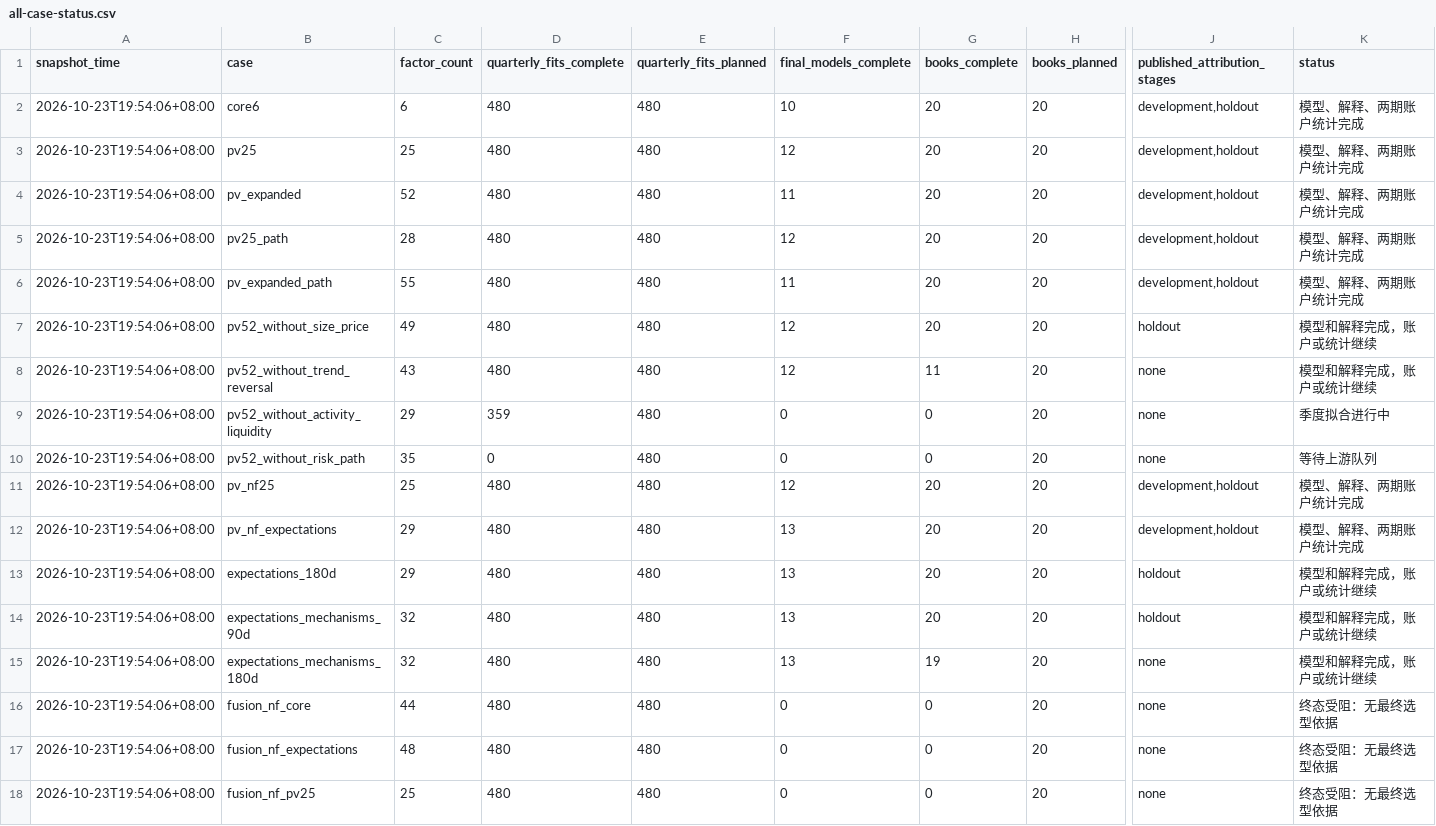
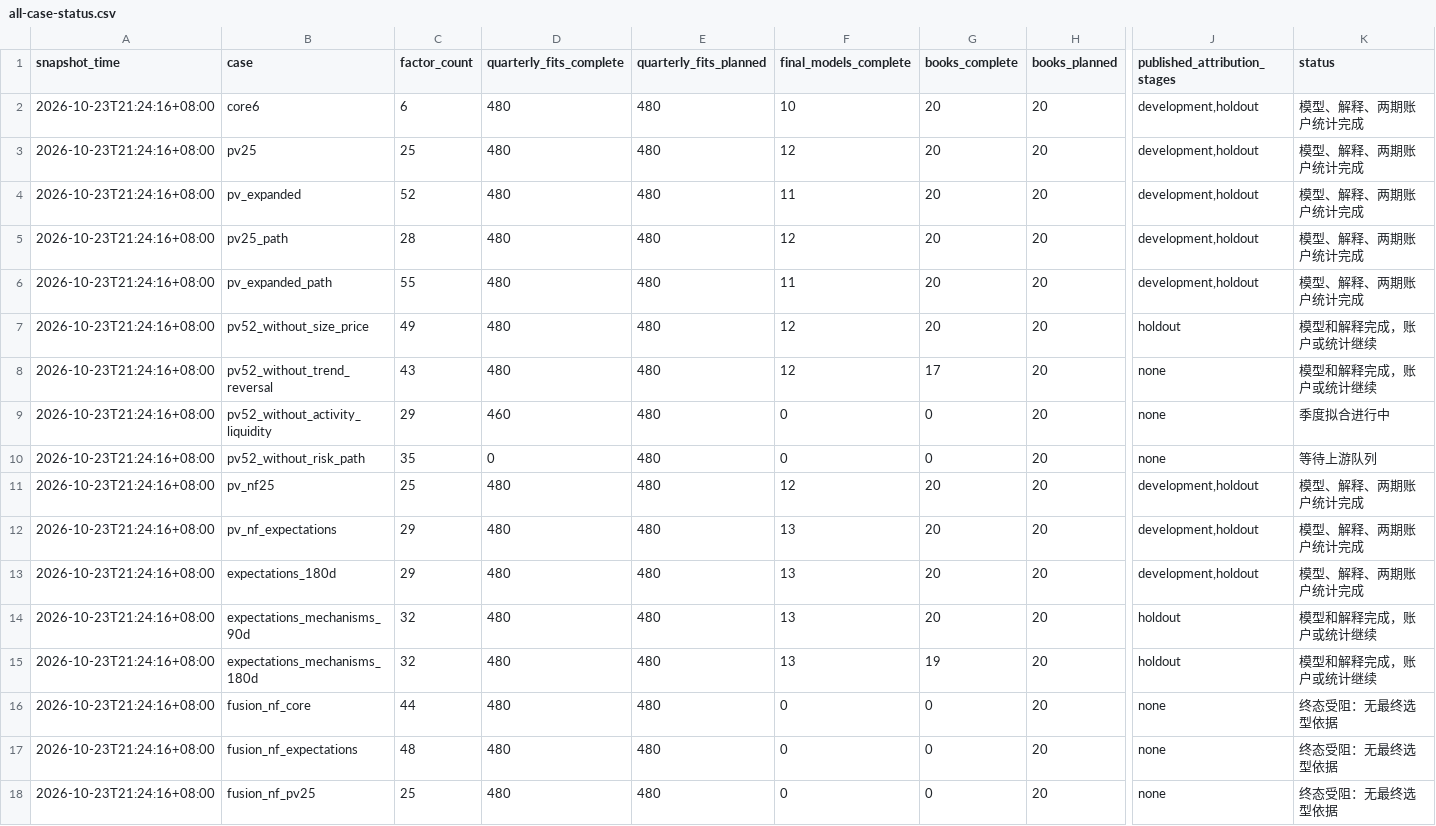
Before and after one commit to Sagiri317/quant-research-platform, a CSV file: reports/assets/a-share-full-20261021/all-case-status.csv, drawn as a sheet; only a part is shown, gaps mark what is left out; the diff names each change by its address in the sheet, - before the commit and + after, or states it on an @@ line.

```diff
--- a/reports/assets/a-share-full-20261021/all-case-status.csv
+++ b/reports/assets/a-share-full-20261021/all-case-status.csv
-A2:A18 (snapshot_time): 2026-10-23T19:54:06+08:00
+A2:A18 (snapshot_time): 2026-10-23T21:24:16+08:00
-G8 (books_complete): 11
+G8 (books_complete): 17
-D9 (quarterly_fits_complete): 359
+D9 (quarterly_fits_complete): 460
-J13 (published_attribution_stages): holdout
+J13 (published_attribution_stages): development,holdout
-K13 (status): 模型和解释完成，账户或统计继续
+K13 (status): 模型、解释、两期账户统计完成
-J15 (published_attribution_stages): none
+J15 (published_attribution_stages): holdout
```
Also changed, not shown: reports/assets/a-share-full-20261021/all-results-file-index.csv, 3 other files.
